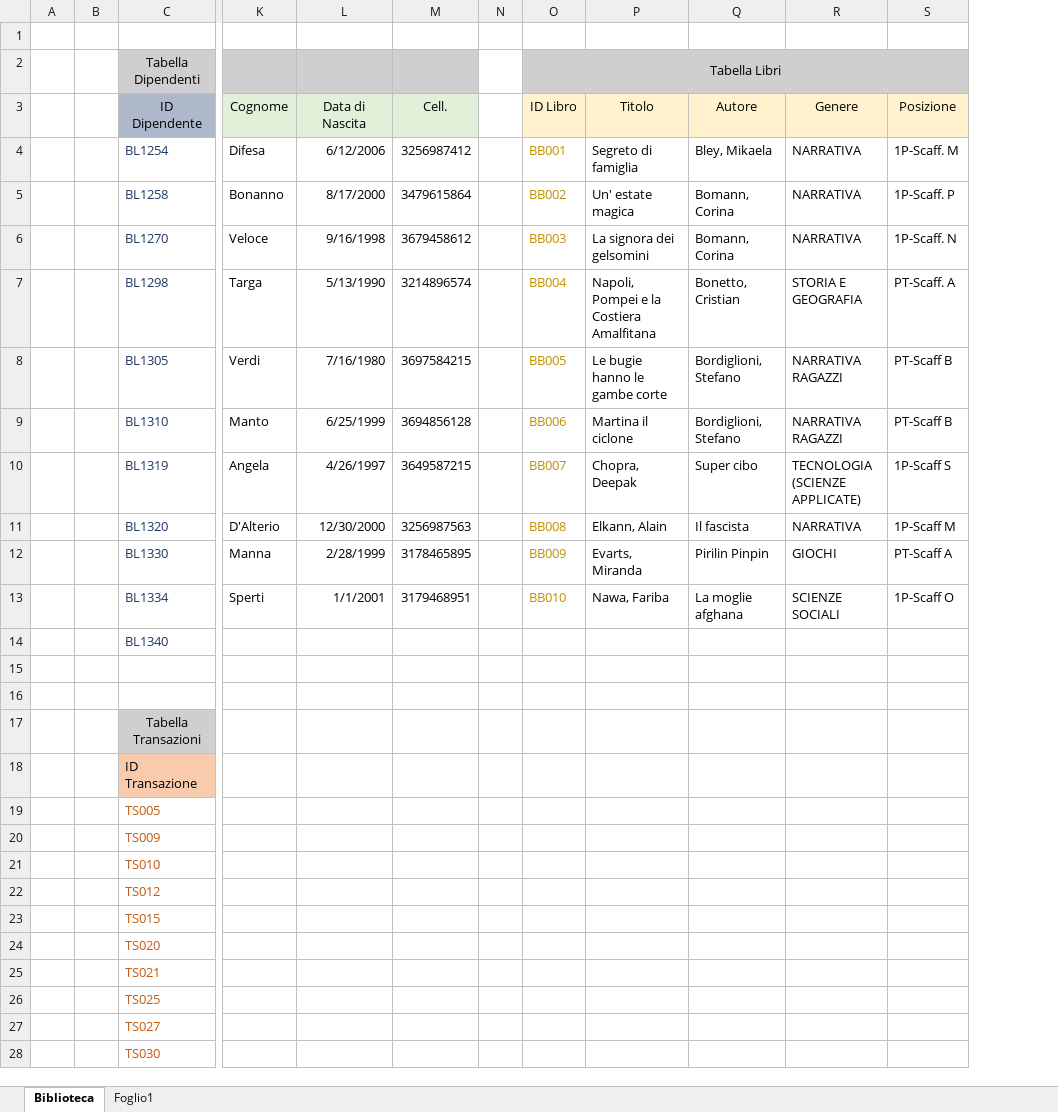
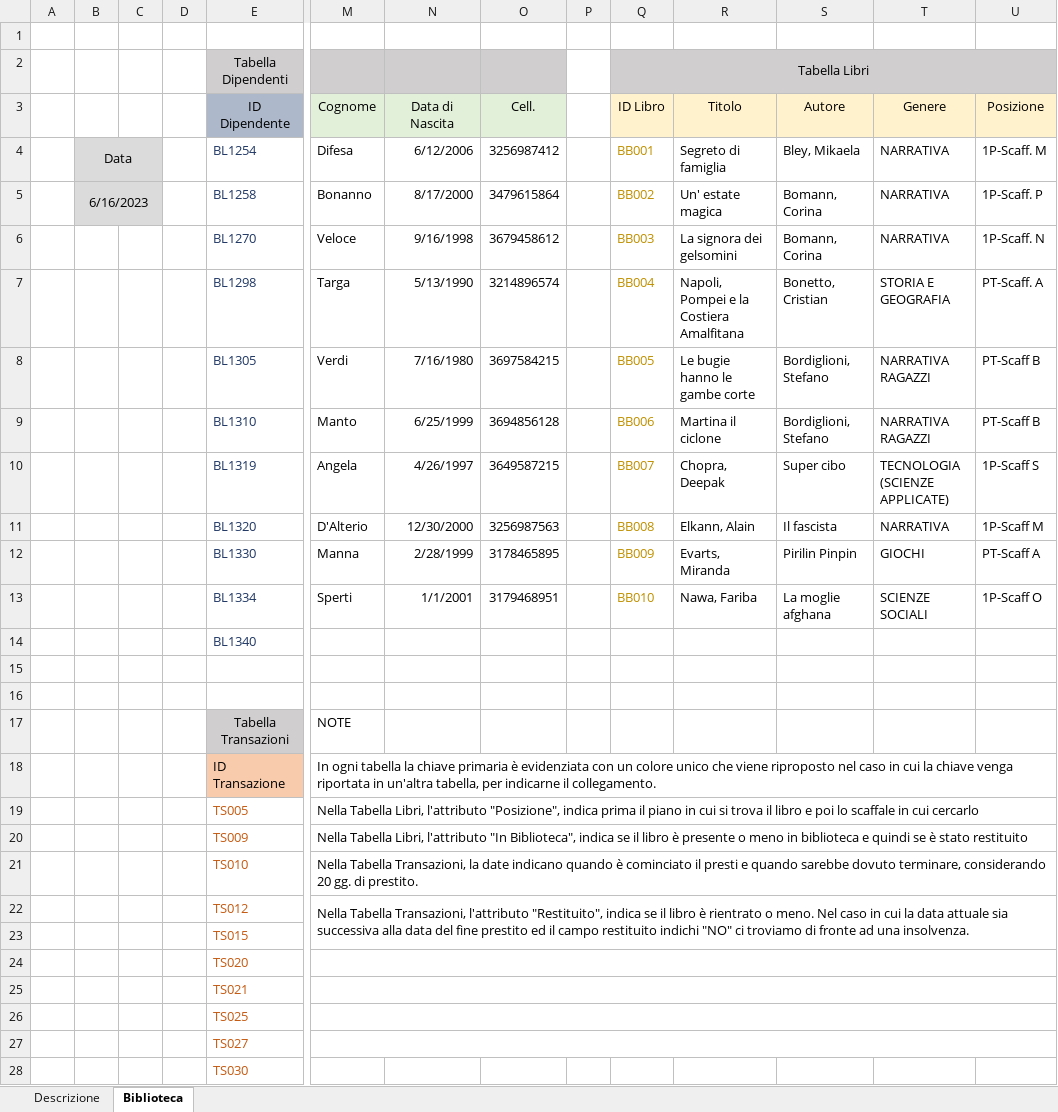
Before and after one commit to Frama91/DAProject, an Excel workbook: Week 1 -Modulo 1/Es_Biblioteca_tabelle.xlsx, sheet Biblioteca, drawn as a sheet; only a part is shown, gaps mark what is left out; values as stored, in another font and other column widths than the file's, no borders; addresses are those after the commit; the diff names each change by its address in the sheet, - before the commit and + after, or states it on an @@ line.

Commit message:
Fine modifiche

```diff
--- a/Week 1 -Modulo 1/Es_Biblioteca_tabelle.xlsx (sheet Biblioteca)
+++ b/Week 1 -Modulo 1/Es_Biblioteca_tabelle.xlsx (sheet Biblioteca)
-sheet tab: Foglio1
+sheet tab: Descrizione
@@ sheet tab order changed: Descrizione | Biblioteca @@
+column B, rows 4-5: Data | 6/16/2023
+column D, empty
-C4:C5 fill: none
+C4:C5 fill: #DBDBDB
-M17 (Cognome): (empty)
+M17 (Cognome): NOTE
-M18 (Cognome): (empty)
+M18 (Cognome): In ogni tabella la chiave primaria è evidenziata con un colore unico che viene riproposto nel caso in cui la chiave venga riportata in un'altra tabella, per indicarne il collegamento.
+M18:W18 merged
-M19 (Cognome): (empty)
+M19 (Cognome): Nella Tabella Libri, l'attributo "Posizione", indica prima il piano in cui si trova il libro e poi lo scaffale in cui cercarlo
+M19:U19 merged
-M20 (Cognome): (empty)
+M20 (Cognome): Nella Tabella Libri, l'attributo "In Biblioteca", indica se il libro è presente o meno in biblioteca e quindi se è stato restituito
+M20:U20 merged
-M21 (Cognome): (empty)
+M21 (Cognome): Nella Tabella Transazioni, la date indicano quando è cominciato il presti e quando sarebbe dovuto terminare, considerando 20 gg. di prestito.
+M21:U21 merged
-M22 (Cognome): (empty)
+M22 (Cognome): Nella Tabella Transazioni, l'attributo "Restituito", indica se il libro è rientrato o meno. Nel caso in cui la data attuale sia successiva alla data del fine prestito ed il campo restituito indichi "NO" ci troviamo di fronte ad una insolvenza.
+M22:U23 merged
+M24:U24 merged
+M25:U25 merged
+M26:U26 merged
+M27:U27 merged
```
Also changed, not shown: formulas that keep their value.
